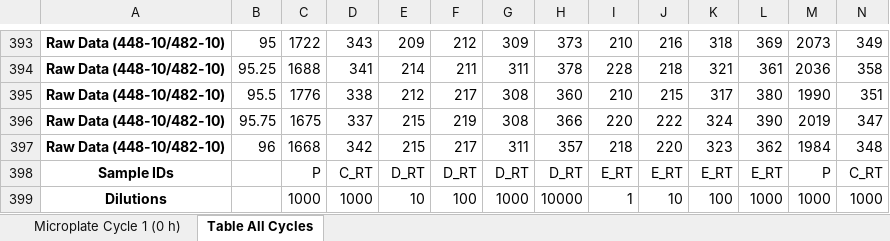
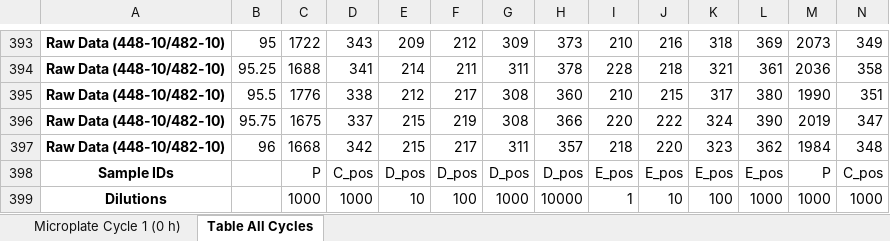
Before and after one commit to gage1145/usda-validation, an Excel workbook: raw/blood/20250808_r3_GR_USDA-blood_RT-QuIC.xlsx, sheet Table All Cycles, drawn as a sheet; only a part is shown, gaps mark what is left out; values as stored, in another font and other column widths than the file's, no borders; removed rows and columns are numbered as before the commit, all else as after; rows hold the shown columns only; the diff names each change by its address in the sheet, - before the commit and + after, or states it on an @@ line.

```diff
--- a/raw/blood/20250808_r3_GR_USDA-blood_RT-QuIC.xlsx (sheet Table All Cycles)
+++ b/raw/blood/20250808_r3_GR_USDA-blood_RT-QuIC.xlsx (sheet Table All Cycles)
-row 398: Sample IDs |  | P | C_RT | D_RT | D_RT | D_RT | D_RT | E_RT | E_RT | E_RT | E_RT | P | C_RT
+row 398: Sample IDs |  | P | C_pos | D_pos | D_pos | D_pos | D_pos | E_pos | E_pos | E_pos | E_pos | P | C_pos
```
Also changed, not shown: raw/blood/20250808_r12_GR_USDA-blood_Nano-QuIC.xlsx, raw/blood/20250808_r13_GR_USDA-blood_Nano-QuIC.xlsx, 3 other files.
